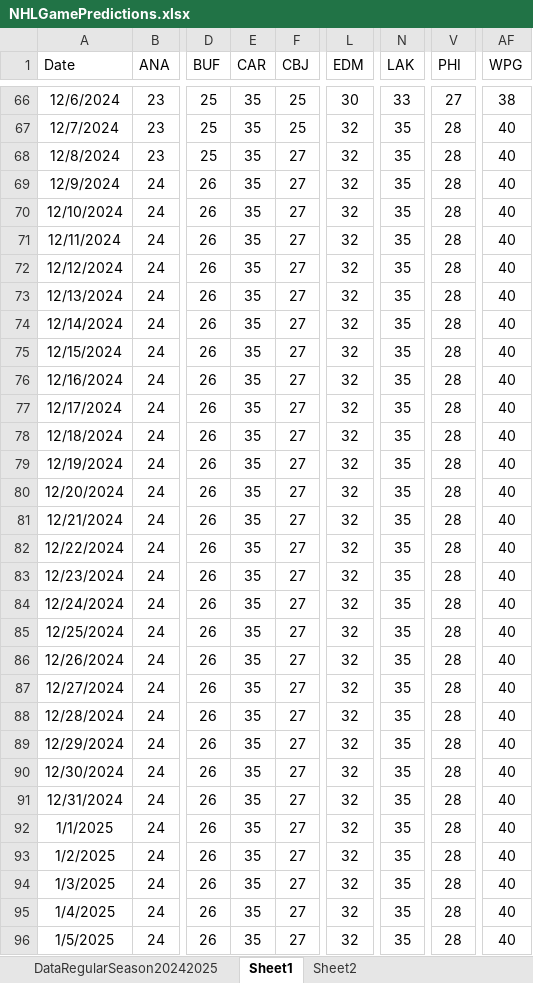
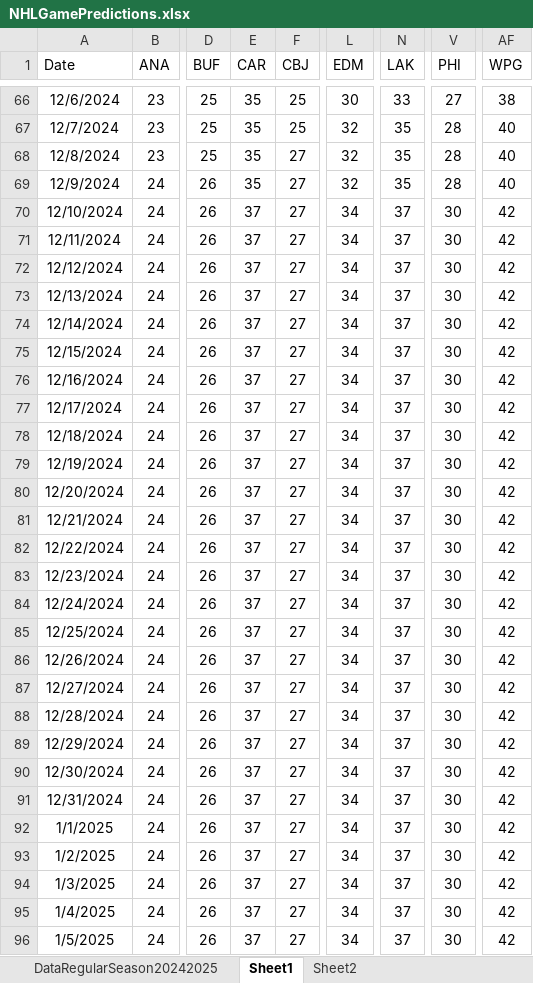
Before and after one commit to abriggs914/Coding_Practice, an Excel workbook: Python/Jerseys/NHLGamePredictions.xlsx, sheet Sheet1, drawn as a sheet; only a part is shown, gaps mark what is left out; values as stored, in another font and other column widths than the file's, no borders; charts and pictures and conditional formats and table styles not drawn; the diff covers the shown part only; the diff names each change by its address in the sheet, - before the commit and + after, or states it on an @@ line.

```diff
--- a/Python/Jerseys/NHLGamePredictions.xlsx (sheet Sheet1)
+++ b/Python/Jerseys/NHLGamePredictions.xlsx (sheet Sheet1)
-E70:E96 (CAR): 35
+E70:E96 (CAR): 37
-L70:L96 (EDM): 32
+L70:L96 (EDM): 34
-N70:N96 (LAK): 35
+N70:N96 (LAK): 37
-V70:V96 (PHI): 28
+V70:V96 (PHI): 30
-AF70:AF96 (WPG): 40
+AF70:AF96 (WPG): 42
```
Also changed, not shown: 525 edited cells elsewhere in this sheet, sheet Sheet2, sheet StatsRegularSeason20242025, sheet DataRegularSeason20242025, sheet CTG2425_DIV, sheet CurrentTeamGames20242025, sheet WatchedGames20242025, formulas that keep their value, charts or pictures.
